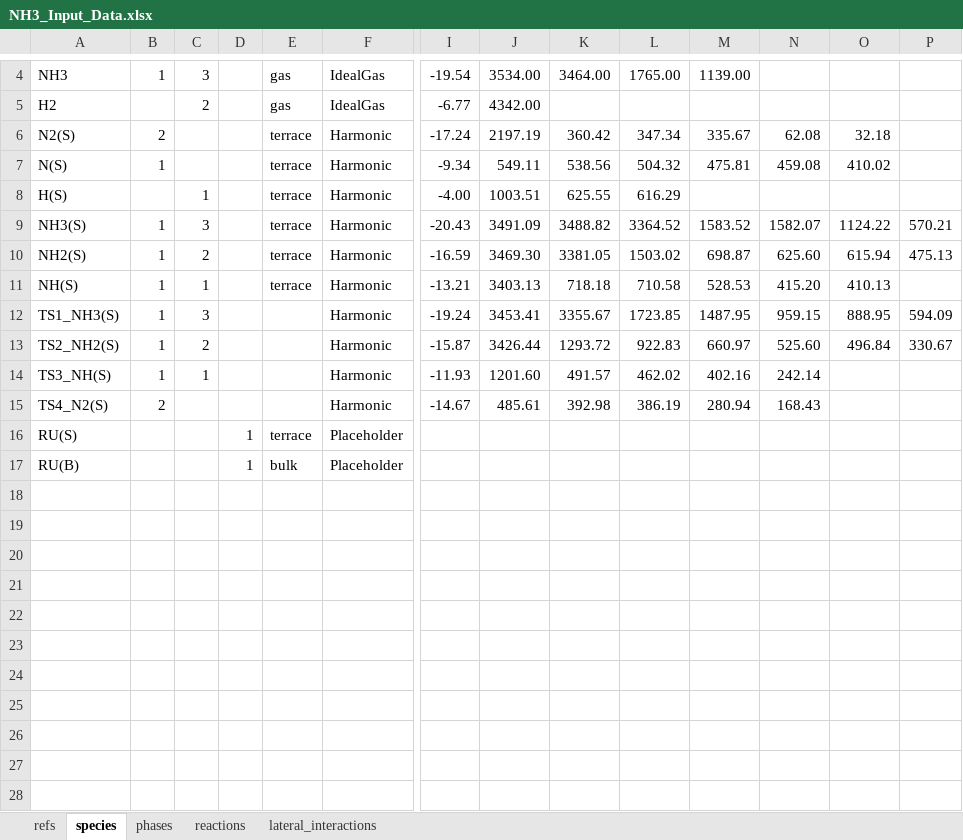
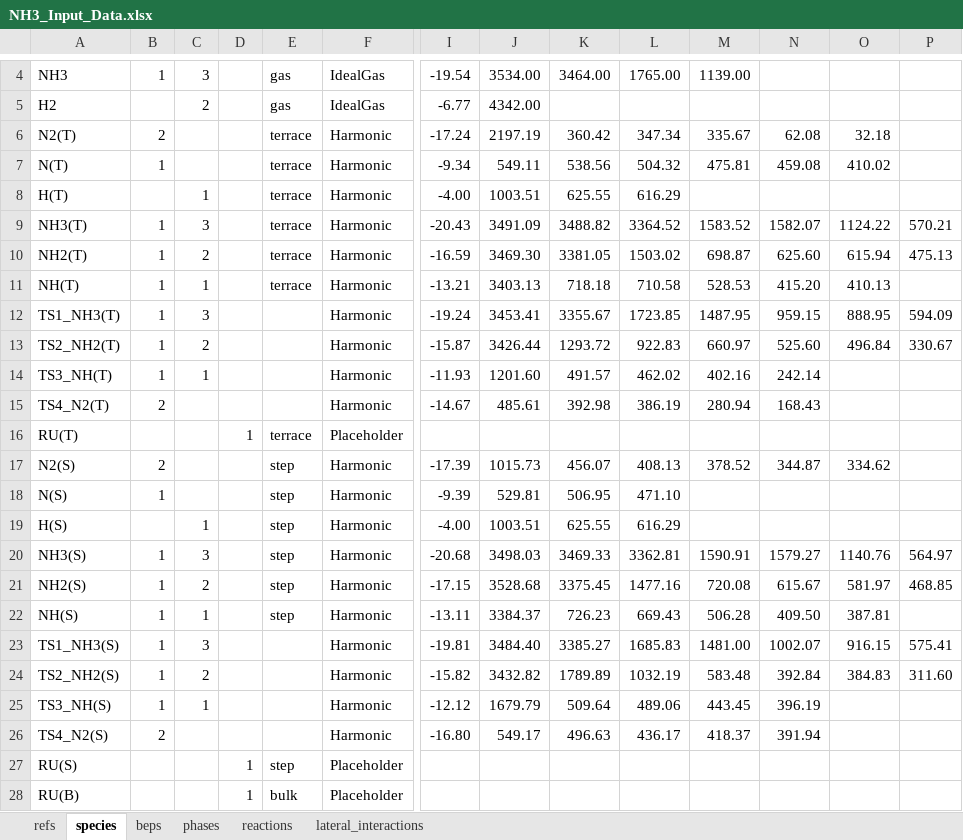
Before and after one commit to VlachosGroup/pMuTT, an Excel workbook: docs/source/examples_jupyter/omkm_io/inputs/NH3_Input_Data.xlsx, sheet species, drawn as a sheet; only a part is shown, gaps mark what is left out; values as stored, in another font and other column widths than the file's, no borders; addresses are those after the commit; rows hold the shown columns only; the diff names each change by its address in the sheet, - before the commit and + after, or states it on an @@ line.

```diff
--- a/docs/source/examples_jupyter/omkm_io/inputs/NH3_Input_Data.xlsx (sheet species)
+++ b/docs/source/examples_jupyter/omkm_io/inputs/NH3_Input_Data.xlsx (sheet species)
+sheet tab: beps
-A6: N2(S)
+A6: N2(T)
-A7: N(S)
+A7: N(T)
-A8: H(S)
+A8: H(T)
-A9: NH3(S)
+A9: NH3(T)
-A10: NH2(S)
+A10: NH2(T)
-A11: NH(S)
+A11: NH(T)
-A12: TS1_NH3(S)
+A12: TS1_NH3(T)
-A13: TS2_NH2(S)
+A13: TS2_NH2(T)
-A14: TS3_NH(S)
+A14: TS3_NH(T)
-A15: TS4_N2(S)
+A15: TS4_N2(T)
+row 16: RU(T) |  |  | 1 | terrace | Placeholder
+row 17: N2(S) | 2 |  |  | step | Harmonic | -17.39 | 1015.73 | 456.07 | 408.13 | 378.52 | 344.87 | 334.62
+row 18: N(S) | 1 |  |  | step | Harmonic | -9.39 | 529.81 | 506.95 | 471.10
+row 19: H(S) |  | 1 |  | step | Harmonic | -4.00 | 1003.51 | 625.55 | 616.29
+row 20: NH3(S) | 1 | 3 |  | step | Harmonic | -20.68 | 3498.03 | 3469.33 | 3362.81 | 1590.91 | 1579.27 | 1140.76 | 564.97
+row 21: NH2(S) | 1 | 2 |  | step | Harmonic | -17.15 | 3528.68 | 3375.45 | 1477.16 | 720.08 | 615.67 | 581.97 | 468.85
+row 22: NH(S) | 1 | 1 |  | step | Harmonic | -13.11 | 3384.37 | 726.23 | 669.43 | 506.28 | 409.50 | 387.81
+row 23: TS1_NH3(S) | 1 | 3 |  |  | Harmonic | -19.81 | 3484.40 | 3385.27 | 1685.83 | 1481.00 | 1002.07 | 916.15 | 575.41
+row 24: TS2_NH2(S) | 1 | 2 |  |  | Harmonic | -15.82 | 3432.82 | 1789.89 | 1032.19 | 583.48 | 392.84 | 384.83 | 311.60
+row 25: TS3_NH(S) | 1 | 1 |  |  | Harmonic | -12.12 | 1679.79 | 509.64 | 489.06 | 443.45 | 396.19
+row 26: TS4_N2(S) | 2 |  |  |  | Harmonic | -16.80 | 549.17 | 496.63 | 436.17 | 418.37 | 391.94
-E27: terrace
+E27: step
```
Also changed, not shown: sheet reactions, sheet lateral_interactions, sheet phases, 9 other files.
